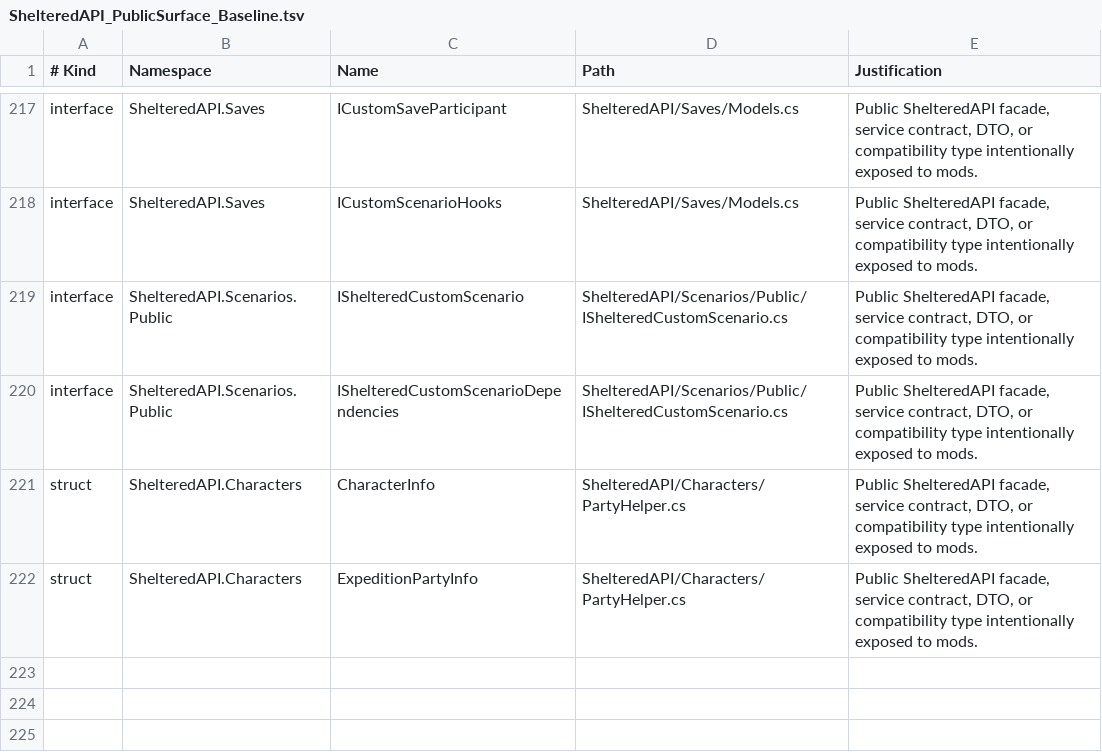
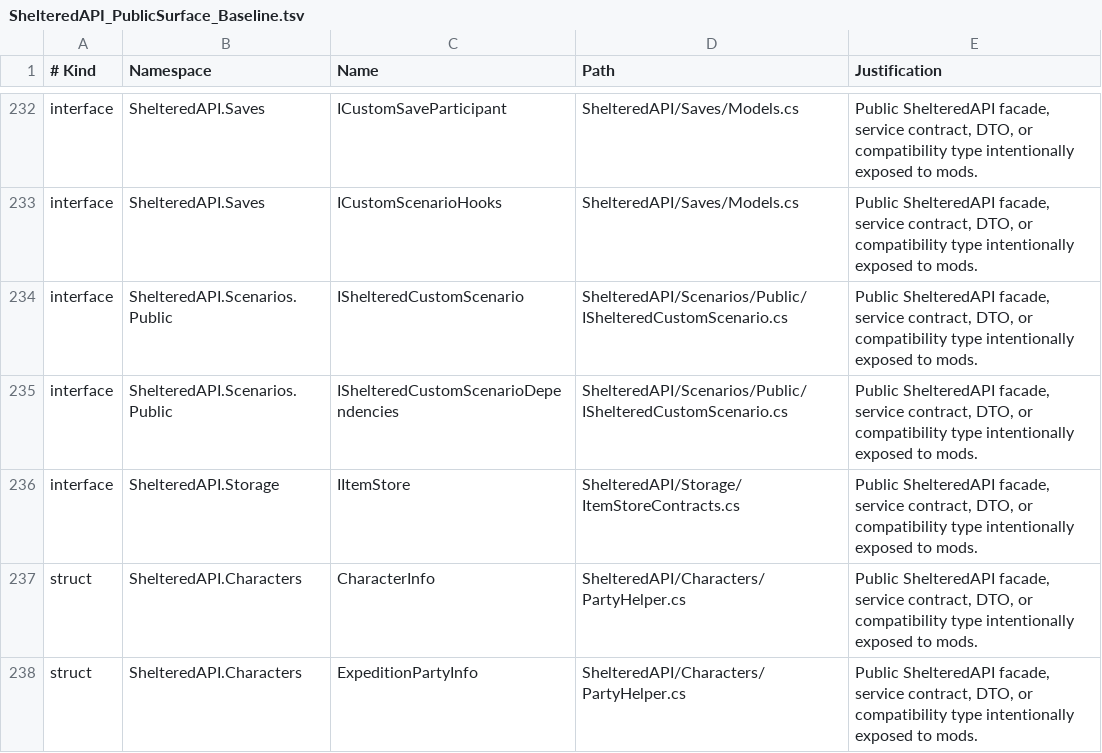
Before and after one commit to coolnether123/shelteredmodmanager, a TSV file: documentation/ShelteredAPI_PublicSurface_Baseline.tsv, drawn as a sheet; only a part is shown, gaps mark what is left out; the diff covers the shown part only.

Commit message:
Document runtime store and cooking APIs
Add a dedicated guide for object-attached fridge stores, store-backed container panels, nearest-object store lookup, and timed cooking station jobs.

Update the public API signature reference and public-surface baseline for the new storage, panel customization, and workstation contracts.

Extend ShelteredAPI contract checks to lock in object context routing, store transfer behavior, and timed cooking job guarantees.

```diff
--- a/documentation/ShelteredAPI_PublicSurface_Baseline.tsv
+++ b/documentation/ShelteredAPI_PublicSurface_Baseline.tsv
@@ -220,2 +235,3 @@ interface	ShelteredAPI.Scenarios.Public	IShelteredCustomScenario	ShelteredAPI/Sc
 interface	ShelteredAPI.Scenarios.Public	IShelteredCustomScenarioDependencies	ShelteredAPI/Scenarios/Public/IShelteredCustomScenario.cs	Public ShelteredAPI facade, service contract, DTO, or compatibility type intentionally exposed to mods.
+interface	ShelteredAPI.Storage	IItemStore	ShelteredAPI/Storage/ItemStoreContracts.cs	Public ShelteredAPI facade, service contract, DTO, or compatibility type intentionally exposed to mods.
 struct	ShelteredAPI.Characters	CharacterInfo	ShelteredAPI/Characters/PartyHelper.cs	Public ShelteredAPI facade, service contract, DTO, or compatibility type intentionally exposed to mods.
```
Also changed, not shown: 15 added rows elsewhere in this file, 6 other files.
